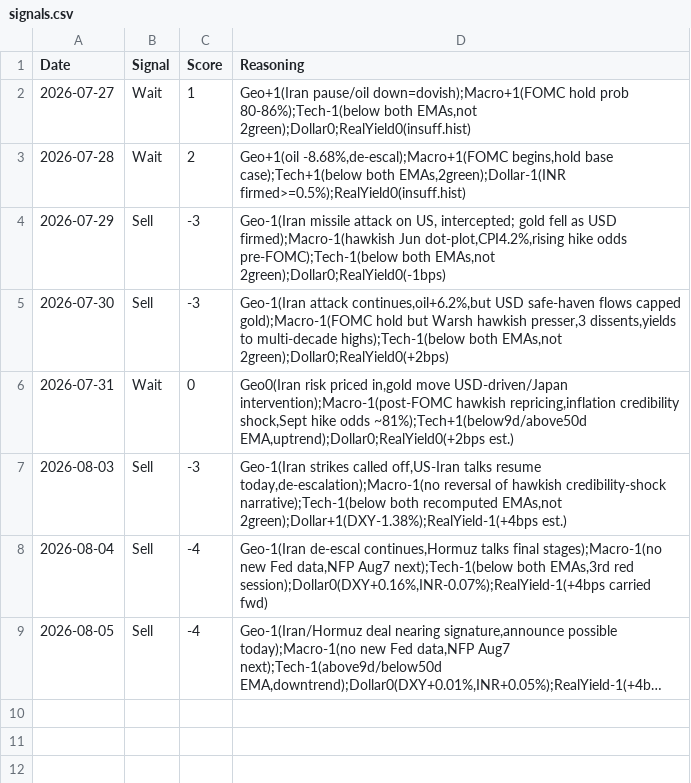
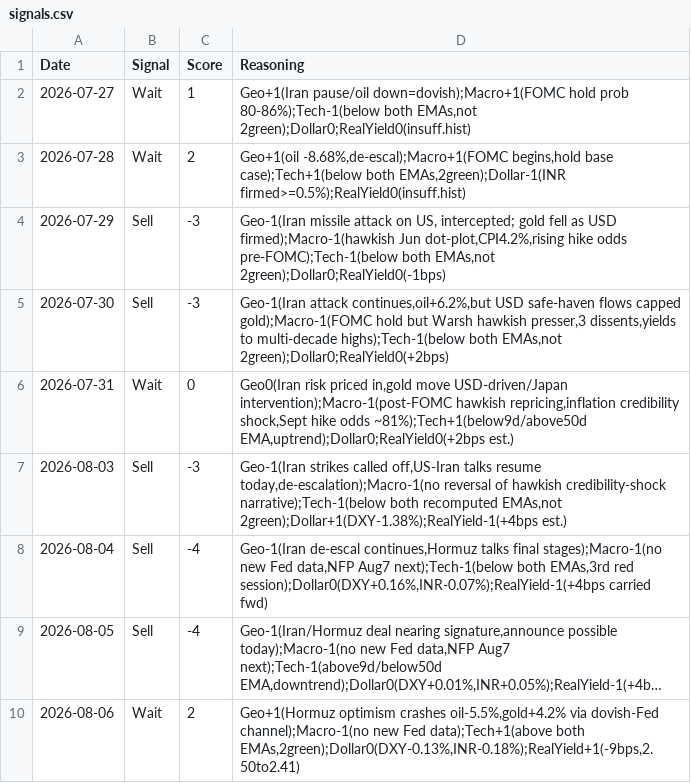
Before and after one commit to divyangshah97/gold-prediction-ai, a CSV file: signals/signals.csv, drawn as a sheet; long unchanged cells end in …; the diff names each change by its address in the sheet, - before the commit and + after, or states it on an @@ line.

Commit message:
Daily update 2026-08-06: Hormuz-optimism oil crash flips signal | Signal: Wait

```diff
--- a/signals/signals.csv
+++ b/signals/signals.csv
+row 10: 2026-08-06 | Wait | 2 | Geo+1(Hormuz optimism crashes oil-5.5%,gold+4.2% via dovish-Fed channel);Macro-1(no new Fed data);Tech+1(above both EMAs,2green);Dollar0(DXY-0.13%,INR-0.18%);RealYield+1(-9bps,2.50to2.41)
```
Also changed, not shown: prices/prices.csv, 10 other files.
